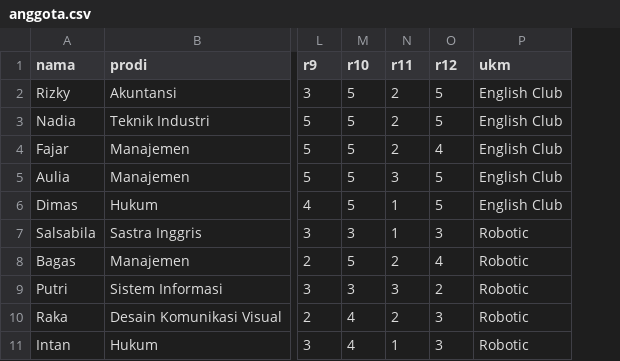
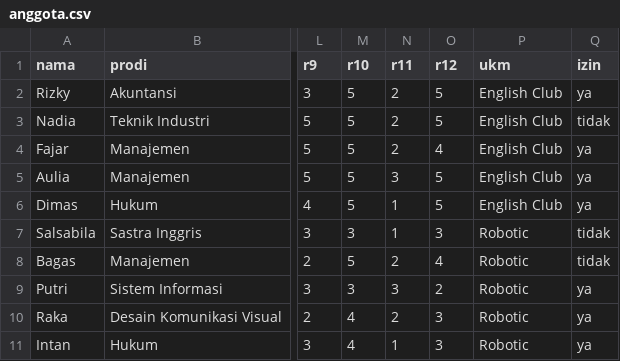
Before and after one commit to vankaaism/ukmrecommender, a CSV file: data/anggota.csv, drawn as a sheet; only a part is shown, gaps mark what is left out; the diff names each change by its address in the sheet, - before the commit and + after, or states it on an @@ line.

Commit message:
Update anggota.csv
consent

```diff
--- a/data/anggota.csv
+++ b/data/anggota.csv
+column Q (izin), rows 2-11: ya | tidak | ya | ya | ya | tidak | tidak | ya | ya | ya
```
